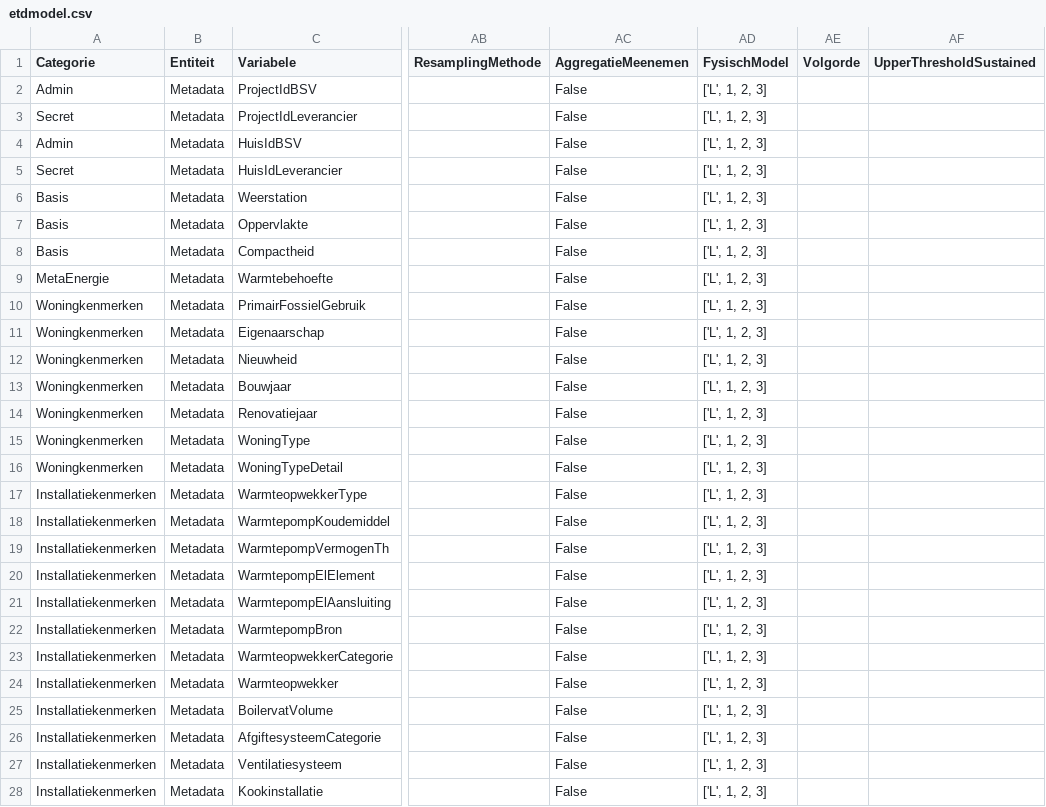
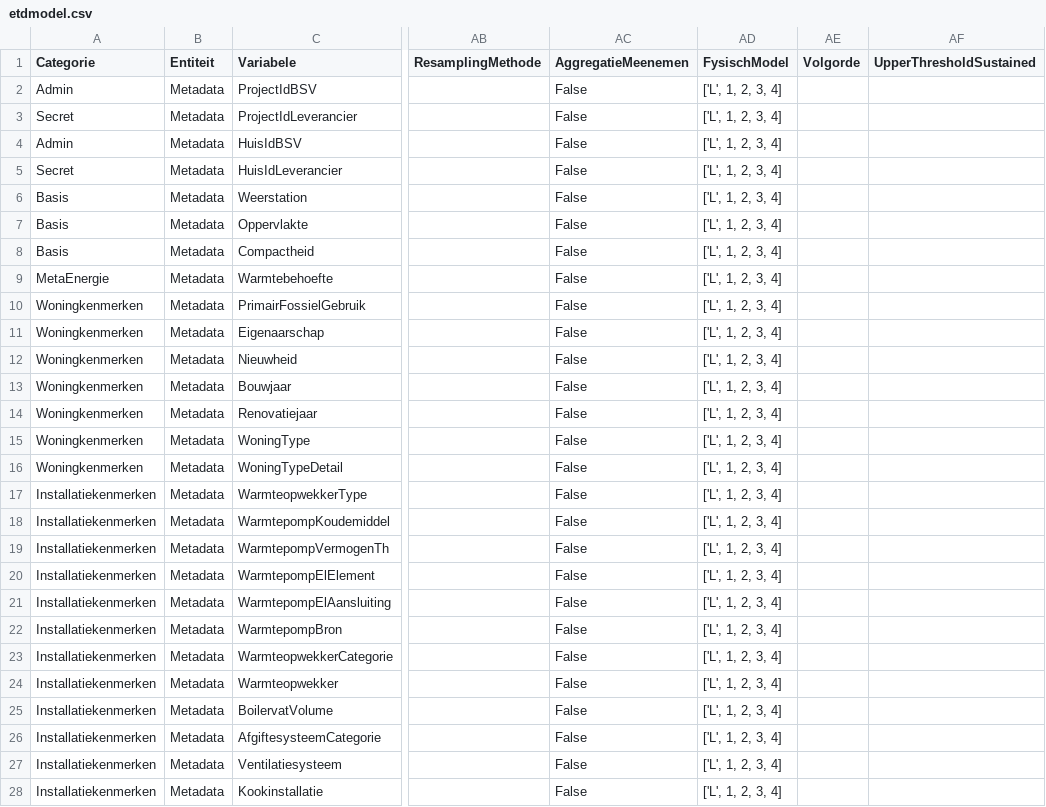
Before and after one commit to Stroomversnelling/etdmap, a CSV file: etdmap/data/etdmodel.csv, drawn as a sheet; only a part is shown, gaps mark what is left out; the diff covers the shown part only; the diff names each change by its address in the sheet, - before the commit and + after, or states it on an @@ line.

```diff
--- a/etdmap/data/etdmodel.csv
+++ b/etdmap/data/etdmodel.csv
-AD2:AD28 (FysischModel): ['L', 1, 2, 3]
+AD2:AD28 (FysischModel): ['L', 1, 2, 3, 4]
```
Also changed, not shown: 138 edited cells elsewhere in this file, 12 other files.
